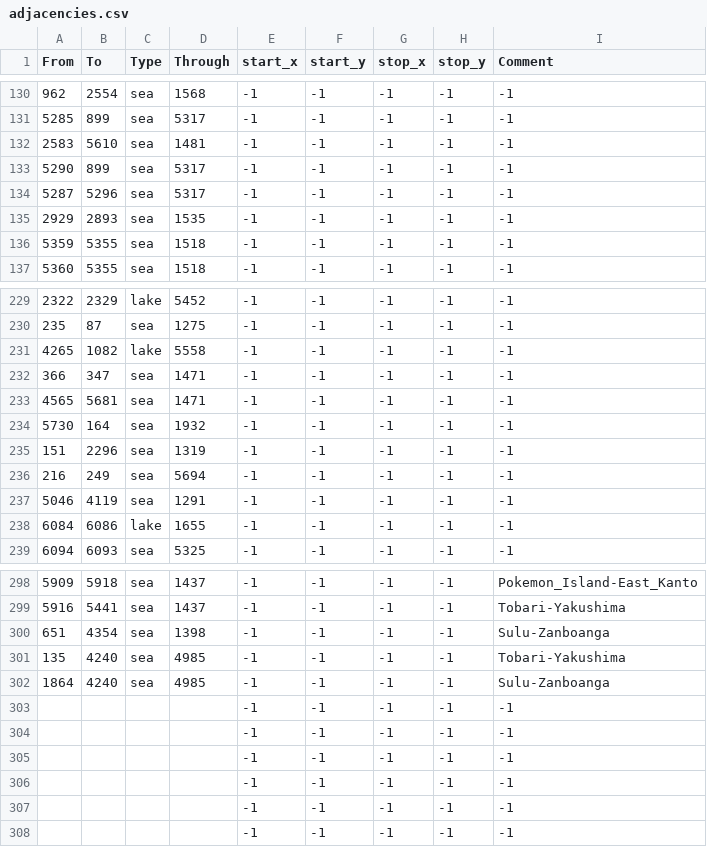
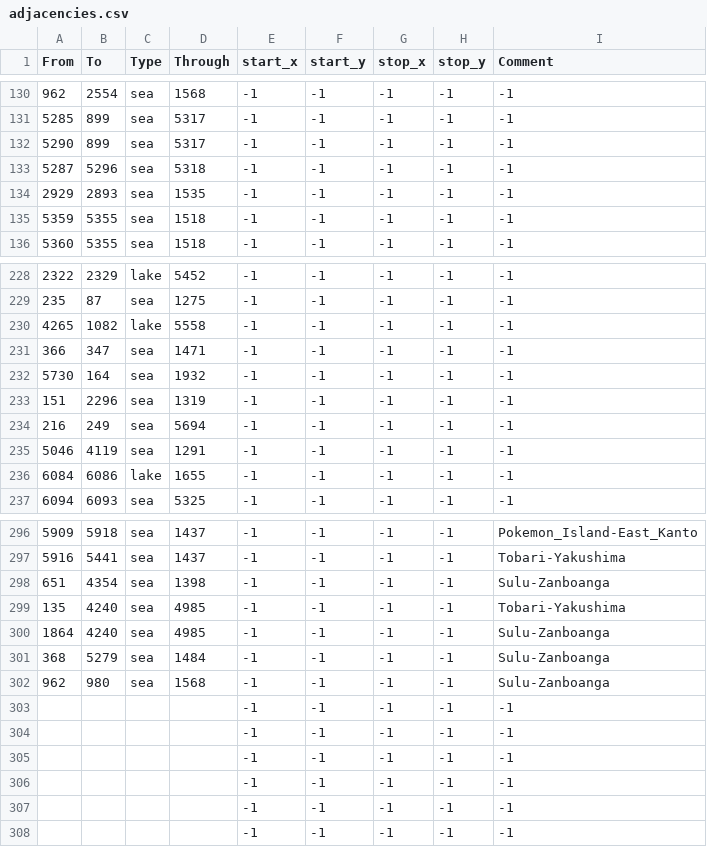
Before and after one commit to mateox222/Eu4-The-Odd-Empires--BETA, a CSV file: map/adjacencies.csv, drawn as a sheet; only a part is shown, gaps mark what is left out.

```diff
--- a/map/adjacencies.csv
+++ b/map/adjacencies.csv
@@ -131,5 +131,4 @@ From;To;Type;Through;start_x;start_y;stop_x;stop_y;Comment
 5285;899;sea;5317;-1;-1;-1;-1;-1
-2583;5610;sea;1481;-1;-1;-1;-1;-1
 5290;899;sea;5317;-1;-1;-1;-1;-1
-5287;5296;sea;5317;-1;-1;-1;-1;-1
+5287;5296;sea;5318;-1;-1;-1;-1;-1
 2929;2893;sea;1535;-1;-1;-1;-1;-1
@@ -232,3 +231,2 @@ From;To;Type;Through;start_x;start_y;stop_x;stop_y;Comment
 366;347;sea;1471;-1;-1;-1;-1;-1
-4565;5681;sea;1471;-1;-1;-1;-1;-1
 5730;164;sea;1932;-1;-1;-1;-1;-1
@@ -302,2 +300,4 @@ From;To;Type;Through;start_x;start_y;stop_x;stop_y;Comment
 1864;4240;sea;4985;-1;-1;-1;-1;Sulu-Zanboanga
+368;5279;sea;1484;-1;-1;-1;-1;Sulu-Zanboanga
+962;980;sea;1568;-1;-1;-1;-1;Sulu-Zanboanga
 ;;;;-1;-1;-1;-1;-1
```
Also changed, not shown: 31 other files.
